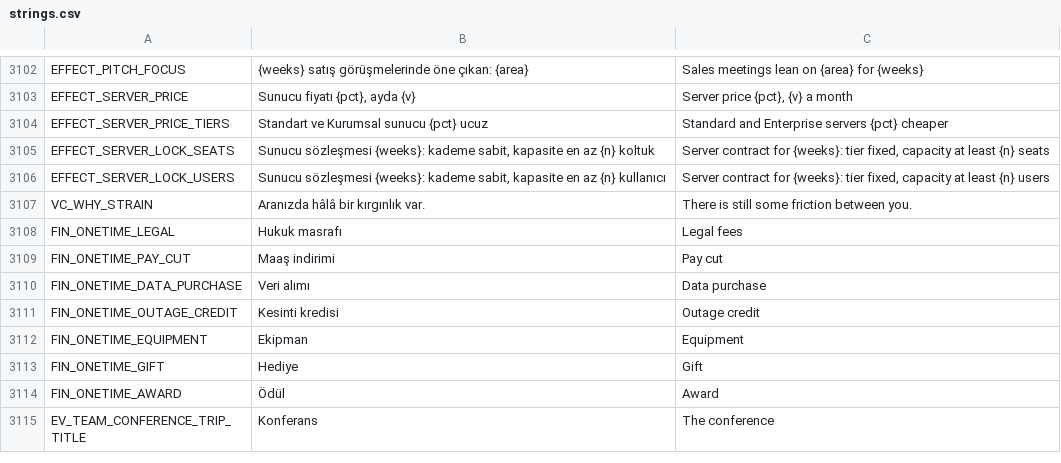
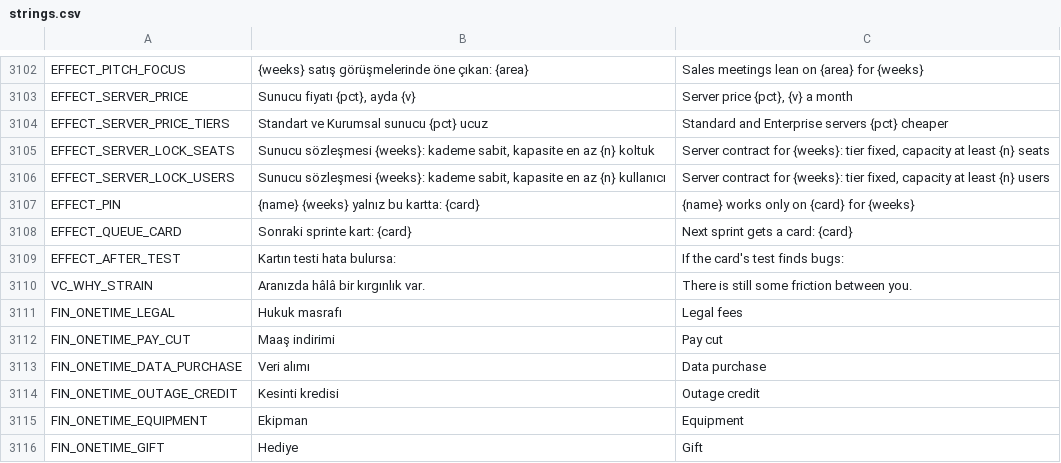
Before and after one commit to erdem1v/projectunicorn, a CSV file: project-unicorn/localization/strings.csv, drawn as a sheet; only a part is shown, gaps mark what is left out; the shorter side is filled out with more unchanged rows.

```diff
--- a/project-unicorn/localization/strings.csv
+++ b/project-unicorn/localization/strings.csv
@@ -3254,2 +3254,5 @@ EFFECT_SERVER_LOCK_SEATS,"Sunucu sözleşmesi {weeks}: kademe sabit, kapasite en
 EFFECT_SERVER_LOCK_USERS,"Sunucu sözleşmesi {weeks}: kademe sabit, kapasite en az {n} kullanıcı","Server contract for {weeks}: tier fixed, capacity at least {n} users"
+EFFECT_PIN,{name} {weeks} yalnız bu kartta: {card},{name} works only on {card} for {weeks}
+EFFECT_QUEUE_CARD,Sonraki sprinte kart: {card},Next sprint gets a card: {card}
+EFFECT_AFTER_TEST,Kartın testi hata bulursa:,If the card's test finds bugs:
 VC_WHY_STRAIN,Aranızda hâlâ bir kırgınlık var.,There is still some friction between you.
```
Also changed, not shown: project-unicorn/docs/kod_haritasi/SEMBOLLER.tsv, 20 other files.
